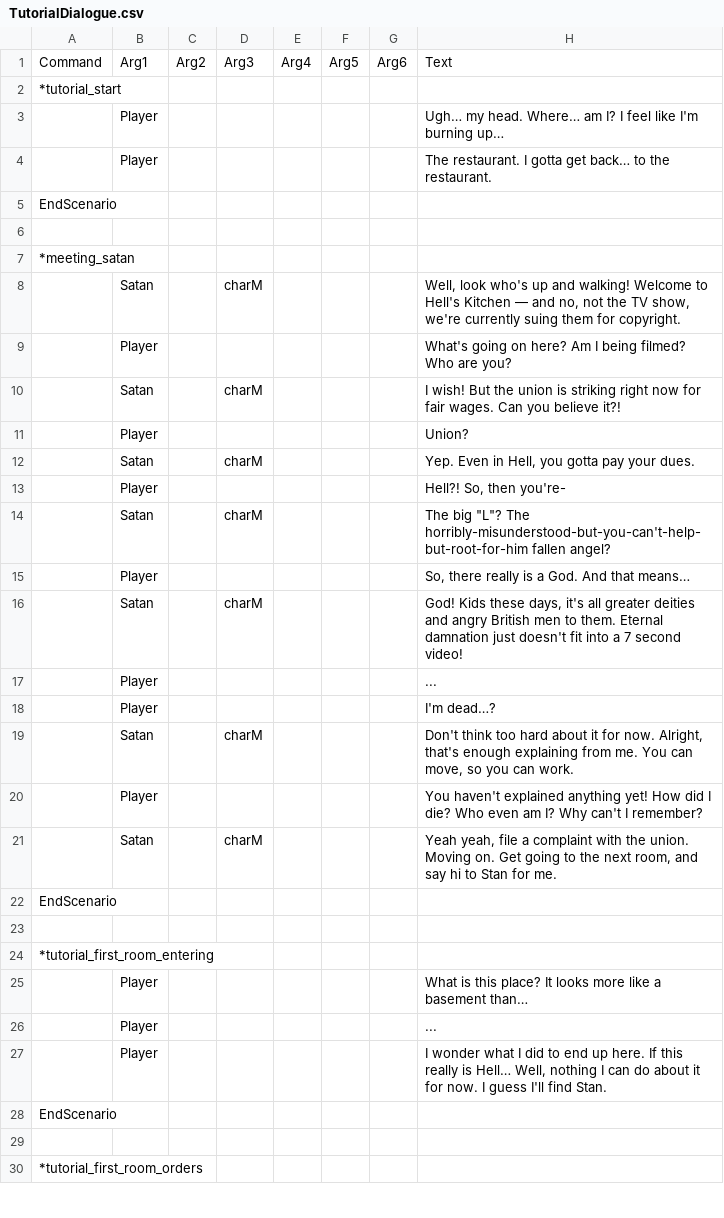
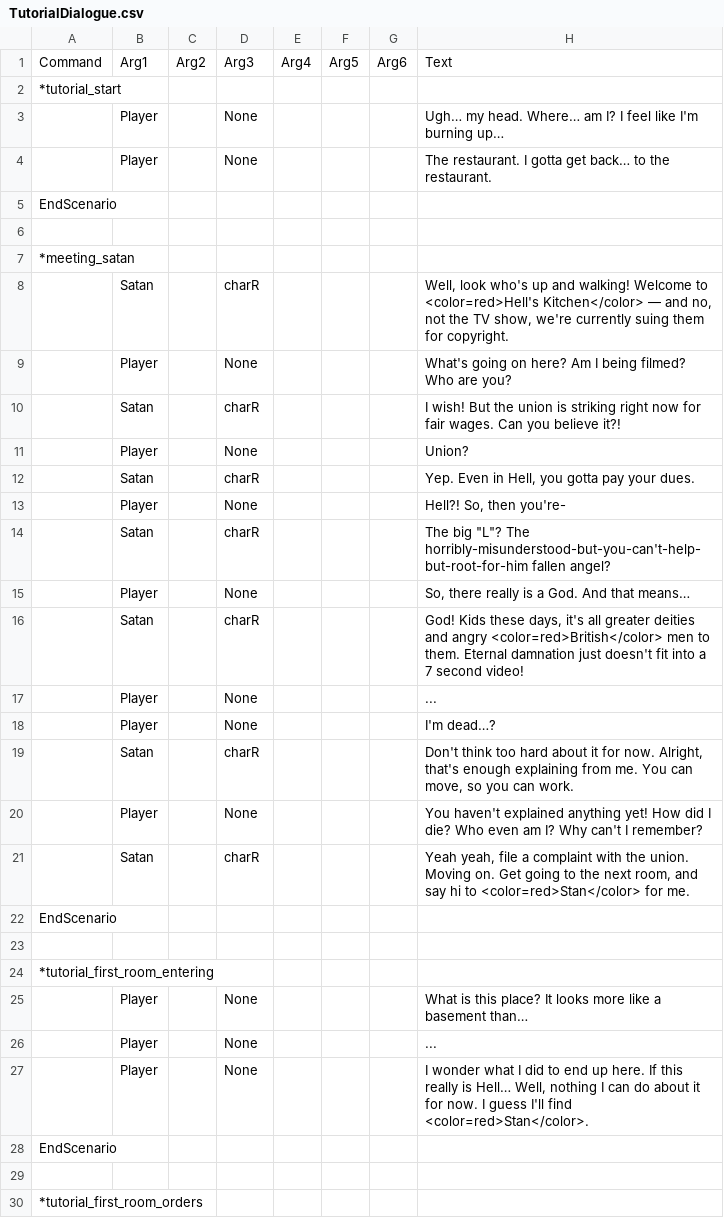
Before and after one commit to CPlusPlus129/Project-Uppies, a CSV file: Cook Project/Assets/Res_Local/Global/Tables/TutorialDialogue.csv, drawn as a sheet; only a part is shown; the diff covers the shown part only.

Commit message:
Finished dialogue flow

```diff
--- a/Cook Project/Assets/Res_Local/Global/Tables/TutorialDialogue.csv
+++ b/Cook Project/Assets/Res_Local/Global/Tables/TutorialDialogue.csv
@@ -2,4 +2,4 @@ Command,Arg1,Arg2,Arg3,Arg4,Arg5,Arg6,Text
 *tutorial_start
-,Player,,,,,,"Ugh… my head. Where… am I? I feel like I'm burning up…"
-,Player,,,,,,The restaurant. I gotta get back… to the restaurant.
+,Player,,None,,,,"Ugh… my head. Where… am I? I feel like I'm burning up…"
+,Player,,None,,,,The restaurant. I gotta get back… to the restaurant.
 EndScenario
@@ -7,16 +7,16 @@ EndScenario
 *meeting_satan
-,Satan,,charM,,,,"Well, look who's up and walking! Welcome to Hell's Kitchen — and no, not the TV show, we're currently suing them for copyright."
-,Player,,,,,,What's going on here? Am I being filmed? Who are you?
-,Satan,,charM,,,,I wish! But the union is striking right now for fair wages. Can you believe it?!
-,Player,,,,,,Union?
-,Satan,,charM,,,,"Yep. Even in Hell, you gotta pay your dues."
-,Player,,,,,,"Hell?! So, then you're-"
-,Satan,,charM,,,,"The big ""L""? The horribly-misunderstood-but-you-can't-help-but-root-for-him fallen angel?"
-,Player,,,,,,"So, there really is a God. And that means…"
-,Satan,,charM,,,,"God! Kids these days, it's all greater deities and angry British men to them. Eternal damnation just doesn't fit into a 7 second video!"
-,Player,,,,,,...
-,Player,,,,,,I'm dead…?
-,Satan,,charM,,,,"Don't think too hard about it for now. Alright, that's enough explaining from me. You can move, so you can work."
-,Player,,,,,,"You haven't explained anything yet! How did I die? Who even am I? Why can't I remember?"
-,Satan,,charM,,,,"Yeah yeah, file a complaint with the union. Moving on. Get going to the next room, and say hi to Stan for me."
+,Satan,,charR,,,,"Well, look who's up and walking! Welcome to <color=red>Hell's Kitchen</color> — and no, not the TV show, we're currently suing them for copyright."
+,Player,,None,,,,What's going on here? Am I being filmed? Who are you?
+,Satan,,charR,,,,I wish! But the union is striking right now for fair wages. Can you believe it?!
+,Player,,None,,,,Union?
+,Satan,,charR,,,,"Yep. Even in Hell, you gotta pay your dues."
+,Player,,None,,,,"Hell?! So, then you're-"
+,Satan,,charR,,,,"The big ""L""? The horribly-misunderstood-but-you-can't-help-but-root-for-him fallen angel?"
+,Player,,None,,,,"So, there really is a God. And that means…"
+,Satan,,charR,,,,"God! Kids these days, it's all greater deities and angry <color=red>British</color> men to them. Eternal damnation just doesn't fit into a 7 second video!"
+,Player,,None,,,,...
+,Player,,None,,,,I'm dead…?
+,Satan,,charR,,,,"Don't think too hard about it for now. Alright, that's enough explaining from me. You can move, so you can work."
+,Player,,None,,,,"You haven't explained anything yet! How did I die? Who even am I? Why can't I remember?"
+,Satan,,charR,,,,"Yeah yeah, file a complaint with the union. Moving on. Get going to the next room, and say hi to <color=red>Stan</color> for me."
 EndScenario
@@ -24,5 +24,5 @@ EndScenario
 *tutorial_first_room_entering
-,Player,,,,,,What is this place? It looks more like a basement than…
-,Player,,,,,,...
-,Player,,,,,,"I wonder what I did to end up here. If this really is Hell… Well, nothing I can do about it for now. I guess I'll find Stan."
+,Player,,None,,,,What is this place? It looks more like a basement than…
+,Player,,None,,,,...
+,Player,,None,,,,"I wonder what I did to end up here. If this really is Hell… Well, nothing I can do about it for now. I guess I'll find <color=red>Stan</color>."
 EndScenario
```
Also changed, not shown: 4 added rows, 2 removed rows and 58 edited cells elsewhere in this file, Cook Project/Assets/Res_Local/Global/Tables/Character.csv, 15 other files.
